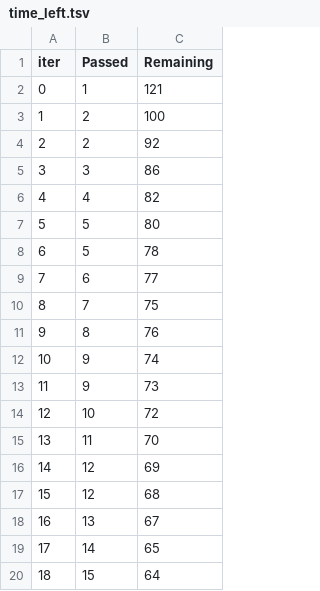
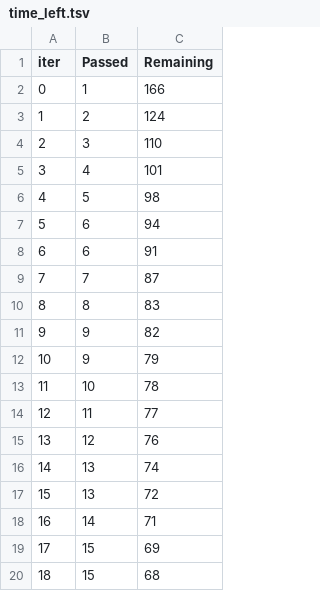
Before and after one commit to Pavan-GL/mlprojects, a TSV file: catboost_info/time_left.tsv, drawn as a sheet; only a part is shown; the diff covers the shown part only.

```diff
--- a/catboost_info/time_left.tsv
+++ b/catboost_info/time_left.tsv
@@ -1,20 +1,20 @@
 iter	Passed	Remaining
-0	1	121
-1	2	100
-2	2	92
-3	3	86
-4	4	82
-5	5	80
-6	5	78
-7	6	77
-8	7	75
-9	8	76
-10	9	74
-11	9	73
-12	10	72
-13	11	70
-14	12	69
-15	12	68
-16	13	67
-17	14	65
-18	15	64
+0	1	166
+1	2	124
+2	3	110
+3	4	101
+4	5	98
+5	6	94
+6	6	91
+7	7	87
+8	8	83
+9	9	82
+10	9	79
+11	10	78
+12	11	77
+13	12	76
+14	13	74
+15	13	72
+16	14	71
+17	15	69
+18	15	68
```
Also changed, not shown: 136 edited cells elsewhere in this file, 8 other files.
